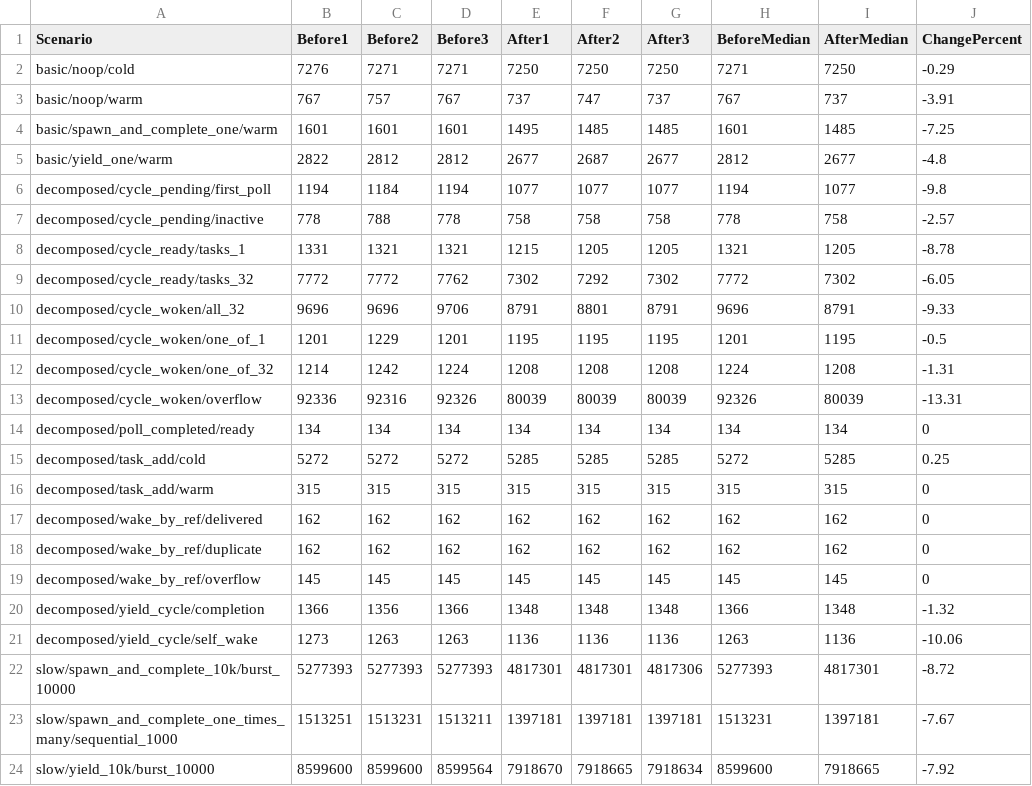
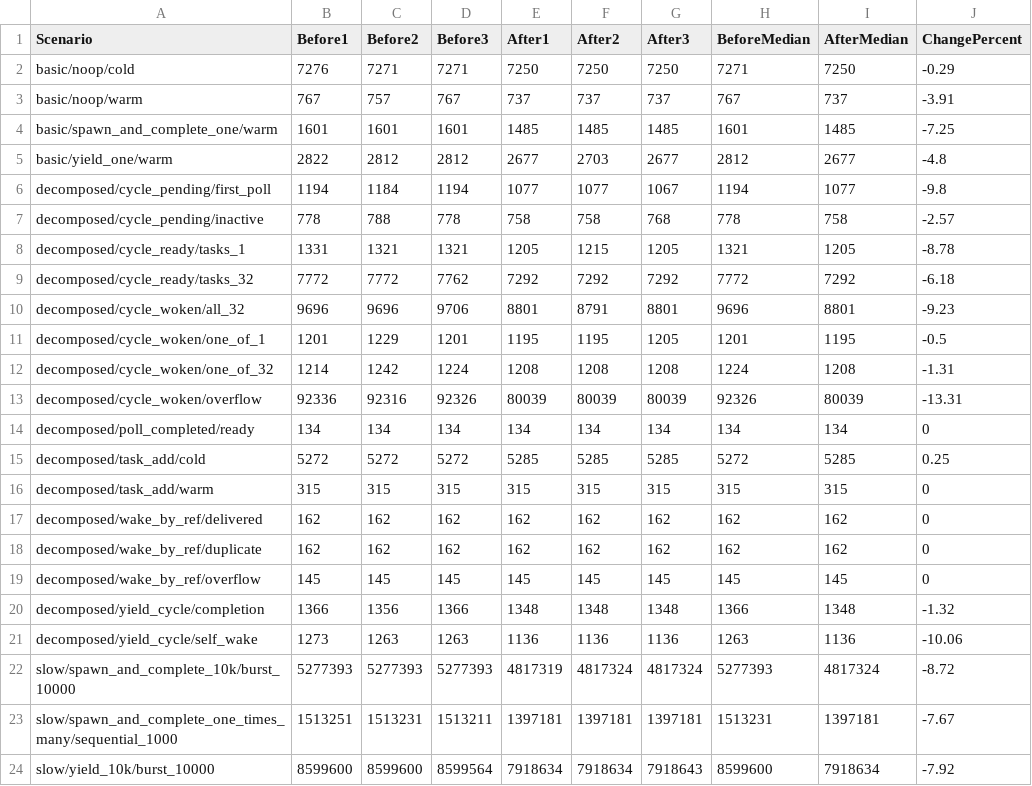
Before and after one commit to microsoft/oxidizer, a CSV file: crates/arty_executor/docs/instruction-counts.csv, drawn as a sheet.

```diff
--- a/crates/arty_executor/docs/instruction-counts.csv
+++ b/crates/arty_executor/docs/instruction-counts.csv
@@ -2,11 +2,11 @@
 "basic/noop/cold","7276","7271","7271","7250","7250","7250","7271","7250","-0.29"
-"basic/noop/warm","767","757","767","737","747","737","767","737","-3.91"
-"basic/spawn_and_complete_one/warm","1601","1601","1601","1495","1485","1485","1601","1485","-7.25"
-"basic/yield_one/warm","2822","2812","2812","2677","2687","2677","2812","2677","-4.8"
-"decomposed/cycle_pending/first_poll","1194","1184","1194","1077","1077","1077","1194","1077","-9.8"
-"decomposed/cycle_pending/inactive","778","788","778","758","758","758","778","758","-2.57"
-"decomposed/cycle_ready/tasks_1","1331","1321","1321","1215","1205","1205","1321","1205","-8.78"
-"decomposed/cycle_ready/tasks_32","7772","7772","7762","7302","7292","7302","7772","7302","-6.05"
-"decomposed/cycle_woken/all_32","9696","9696","9706","8791","8801","8791","9696","8791","-9.33"
-"decomposed/cycle_woken/one_of_1","1201","1229","1201","1195","1195","1195","1201","1195","-0.5"
+"basic/noop/warm","767","757","767","737","737","737","767","737","-3.91"
+"basic/spawn_and_complete_one/warm","1601","1601","1601","1485","1485","1485","1601","1485","-7.25"
+"basic/yield_one/warm","2822","2812","2812","2677","2703","2677","2812","2677","-4.8"
+"decomposed/cycle_pending/first_poll","1194","1184","1194","1077","1077","1067","1194","1077","-9.8"
+"decomposed/cycle_pending/inactive","778","788","778","758","758","768","778","758","-2.57"
+"decomposed/cycle_ready/tasks_1","1331","1321","1321","1205","1215","1205","1321","1205","-8.78"
+"decomposed/cycle_ready/tasks_32","7772","7772","7762","7292","7292","7292","7772","7292","-6.18"
+"decomposed/cycle_woken/all_32","9696","9696","9706","8801","8791","8801","9696","8801","-9.23"
+"decomposed/cycle_woken/one_of_1","1201","1229","1201","1195","1195","1205","1201","1195","-0.5"
 "decomposed/cycle_woken/one_of_32","1214","1242","1224","1208","1208","1208","1224","1208","-1.31"
@@ -21,4 +21,4 @@
 "decomposed/yield_cycle/self_wake","1273","1263","1263","1136","1136","1136","1263","1136","-10.06"
-"slow/spawn_and_complete_10k/burst_10000","5277393","5277393","5277393","4817301","4817301","4817306","5277393","4817301","-8.72"
+"slow/spawn_and_complete_10k/burst_10000","5277393","5277393","5277393","4817319","4817324","4817324","5277393","4817324","-8.72"
 "slow/spawn_and_complete_one_times_many/sequential_1000","1513251","1513231","1513211","1397181","1397181","1397181","1513231","1397181","-7.67"
-"slow/yield_10k/burst_10000","8599600","8599600","8599564","7918670","7918665","7918634","8599600","7918665","-7.92"
+"slow/yield_10k/burst_10000","8599600","8599600","8599564","7918634","7918634","7918643","8599600","7918634","-7.92"
```
Also changed, not shown: 1 other file.
